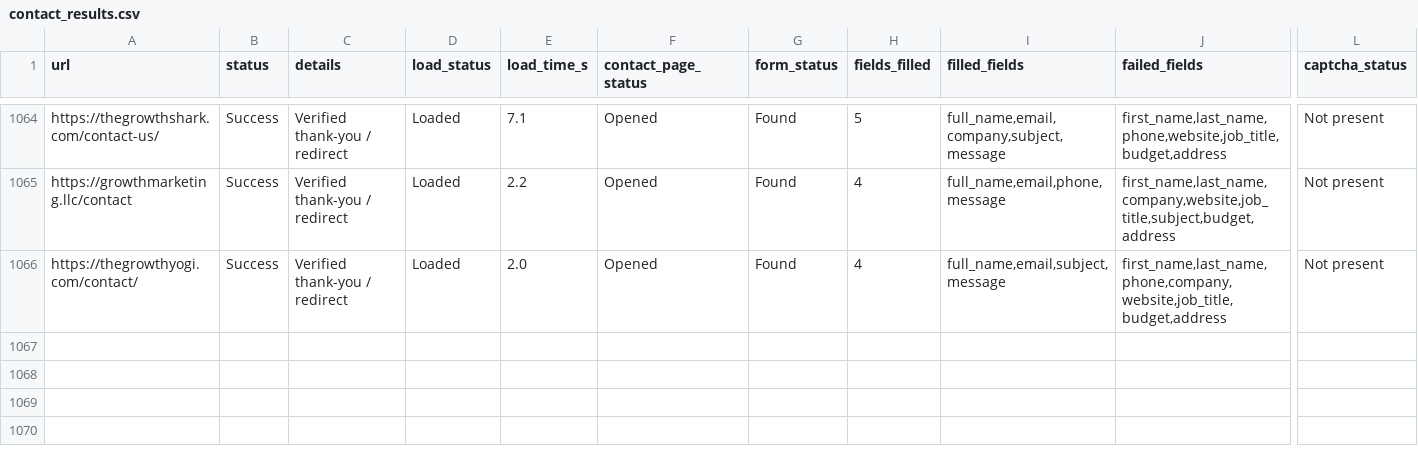
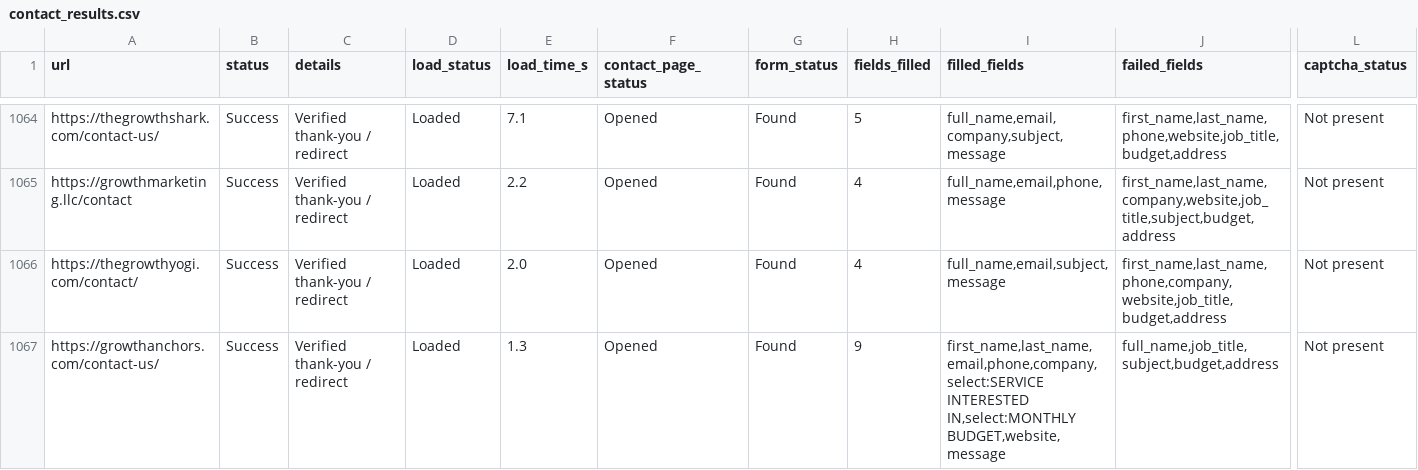
Before and after one commit to farhan281/cf-filler-with-captch-solver, a CSV file: form_results/contact_results.csv, drawn as a sheet; only a part is shown, gaps mark what is left out; rows hold the shown columns only; the diff names each change by its address in the sheet, - before the commit and + after, or states it on an @@ line.

```diff
--- a/form_results/contact_results.csv
+++ b/form_results/contact_results.csv
+row 1067: https://growthanchors.com/contact-us/ | Success | Verified thank-you / redirect | Loaded | 1.3 | Opened | Found | 9 | first_name,last_name,email,phone,company,select:SERVICE INTERESTED IN,select:MONTHLY BUDGET,website,message | full_name,job_title,subject,budget,address | Not present
```
Also changed, not shown: digital_marketing_data.csv, 1 other file.
